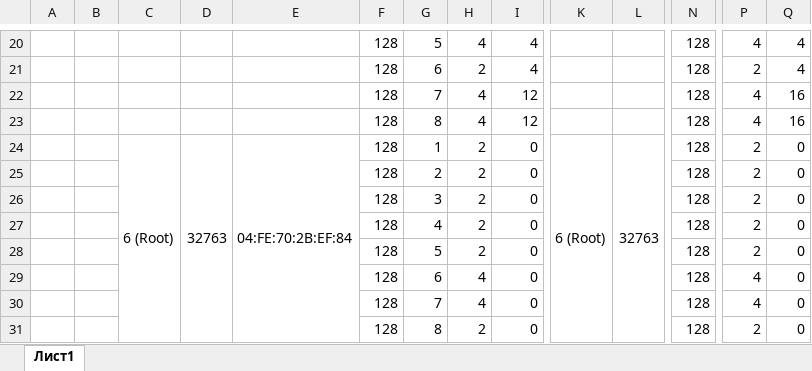
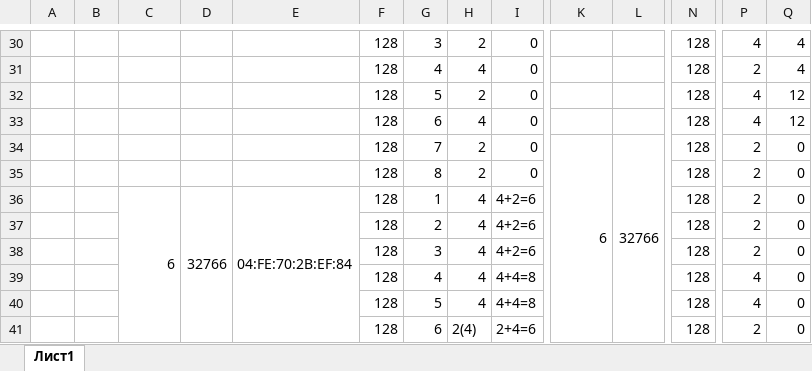
Before and after one commit to pascal-enjoyer/masich-stp, an Excel workbook: Табл.xlsx, sheet Лист1, drawn as a sheet; only a part is shown, gaps mark what is left out; values as stored, in another font and other column widths than the file's, no cell formats; removed rows and columns are numbered as before the commit, all else as after; rows hold the shown columns only; the diff covers the shown part only; the diff names each change by its address in the sheet, - before the commit and + after, or states it on an @@ line.

```diff
--- a/Табл.xlsx (sheet Лист1)
+++ b/Табл.xlsx (sheet Лист1)
-G30: 5
+G30: 3
-H30: 4
+H30: 2
-I30:I31: 4
+I30:I31: 0
-G31: 6
+G31: 4
-H31: 2
+H31: 4
-G32: 7
+G32: 5
-H32: 4
+H32: 2
-I32:I33: 12
+I32:I33: 0
-Q32:Q33: 16
+Q32:Q33: 12
-G33: 8
+G33: 6
-C34: 6 (Root)
+C34: (empty)
-C24:C31 merged
-D34: 32763
+D34: (empty)
-D24:D31 merged
-E34: 04:FE:70:2B:EF:84
+E34: (empty)
-E24:E31 merged
-G34: 1
+G34: 7
-K34: 6 (Root)
+K34: 6
-L34: 32763
+L34: 32766
-G35: 2
+G35: 8
-row 26:  |  |  |  |  | 128 | 3 | 2 | 0 |  |  | 128 | 2 | 0
+row 36:  |  | 6 | 32766 | 04:FE:70:2B:EF:84 | 128 | 1 | 4 | 4+2=6 |  |  | 128 | 2 | 0
-G37: 4
+G37: 2
-H37:H38: 2
+H37:H38: 4
-I37:I38: 0
+I37:I38: 4+2=6
-G38: 5
+G38: 3
-G39: 6
+G39: 4
-I39:I40: 0
+I39:I40: 4+4=8
-G40: 7
+G40: 5
-G41: 8
+G41: 6
-H41: 2
+H41: 2(4)
-I41: 0
+I41: 2+4=6
```
Also changed, not shown: 15 added rows, 15 removed rows, 62 edited cells and merged cells elsewhere in this sheet, cell formats, formulas that keep their value, 1 other file.
